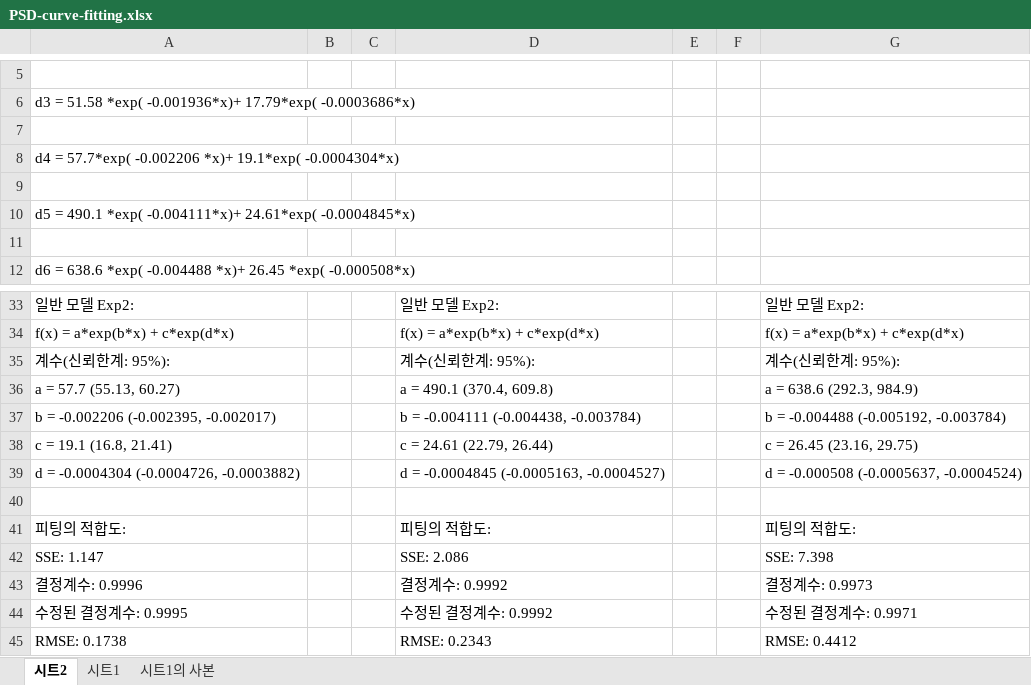
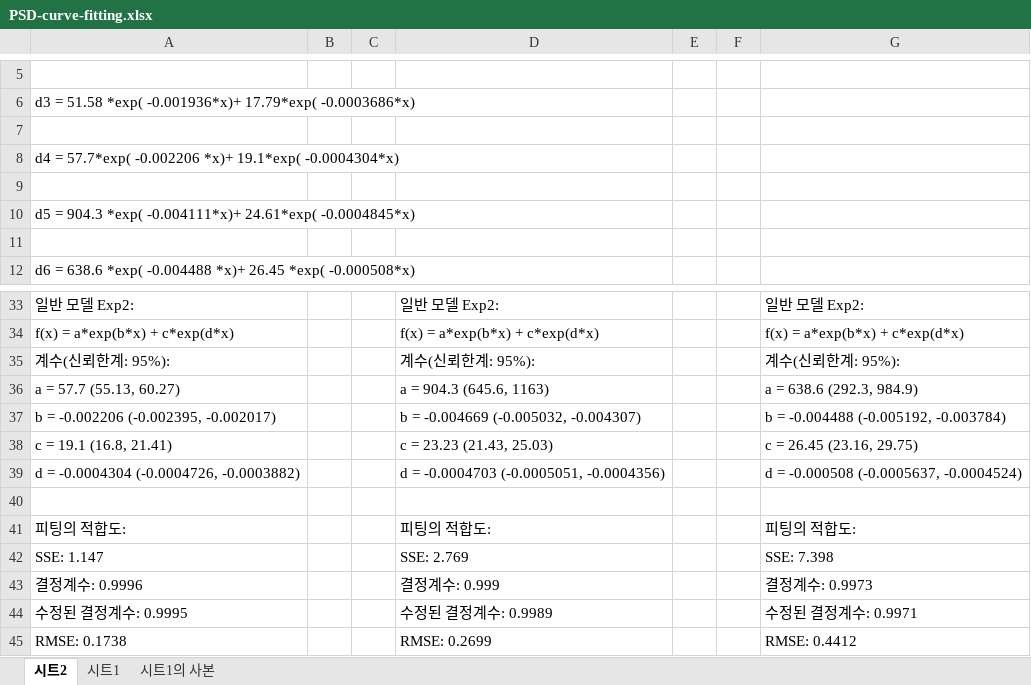
Before and after one commit to shythm/eswcontest-car, an Excel workbook: docs/analysis/PSD-curve-fitting.xlsx, sheet 시트2, drawn as a sheet; only a part is shown, gaps mark what is left out; values as stored, in another font and other column widths than the file's, no borders; charts and pictures not drawn; the diff names each change by its address in the sheet, - before the commit and + after, or states it on an @@ line.

```diff
--- a/docs/analysis/PSD-curve-fitting.xlsx (sheet 시트2)
+++ b/docs/analysis/PSD-curve-fitting.xlsx (sheet 시트2)
-A10: d5 = 490.1 *exp( -0.004111*x)+…
+A10: d5 = 904.3 *exp( -0.004111*x)+…
-D36: a = 490.1 (370.4, 609.8)
+D36: a = 904.3 (645.6, 1163)
-D37: b = -0.004111 (-0.004438, -0.003784)
+D37: b = -0.004669 (-0.005032, -0.004307)
-D38: c = 24.61 (22.79, 26.44)
+D38: c = 23.23 (21.43, 25.03)
-D39: d = -0.0004845 (-0.0005163, -0.0004527)
+D39: d = -0.0004703 (-0.0005051, -0.0004356)
-D42: SSE: 2.086
+D42: SSE: 2.769
-D43: 결정계수: 0.9992
+D43: 결정계수: 0.999
-D44: 수정된 결정계수: 0.9992
+D44: 수정된 결정계수: 0.9989
-D45: RMSE: 0.2343
+D45: RMSE: 0.2699
```
Also changed, not shown: sheet 시트1, sheet 시트1의 사본, charts or pictures, 5 other files.
